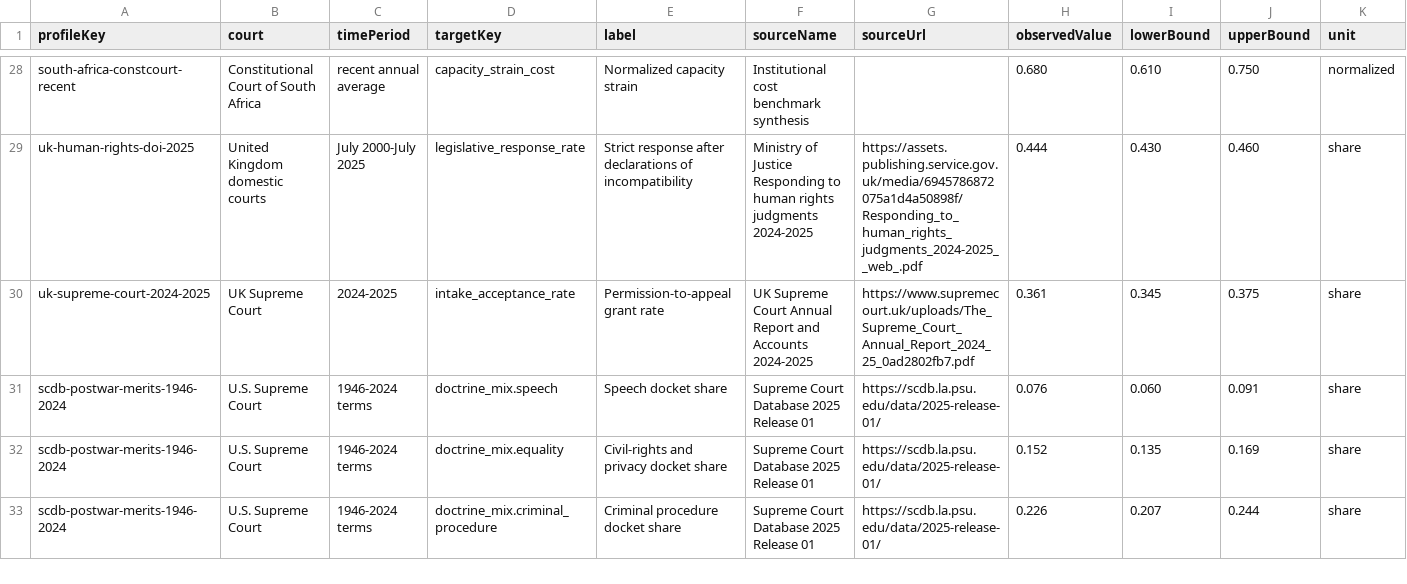
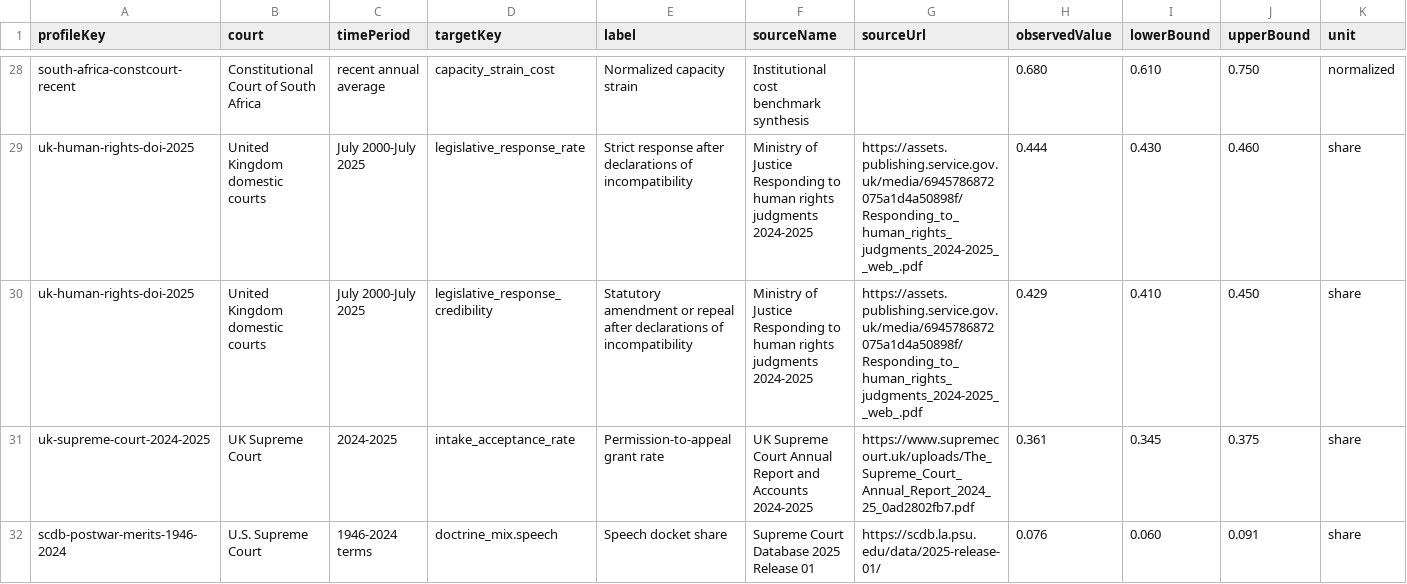
Before and after one commit to Jacoba1100254352/constitutional-review-simulator, a CSV file: reports/constitutional-review-campaign-v0-calibration.csv, drawn as a sheet; only a part is shown, gaps mark what is left out; the shorter side is filled out with more unchanged rows; rows hold the shown columns only; the diff names each change by its address in the sheet, - before the commit and + after, or states it on an @@ line.

```diff
--- a/reports/constitutional-review-campaign-v0-calibration.csv
+++ b/reports/constitutional-review-campaign-v0-calibration.csv
+row 30: uk-human-rights-doi-2025 | United Kingdom domestic courts | July 2000-July 2025 | legislative_response_credibility | Statutory amendment or repeal after declarations of incompatibility | Ministry of Justice Responding to human rights judgments 2024-2025 | https://assets.publishing.service.gov.uk/media/6945786872075a1d4a50898f/Responding_to_human_rights_judgments_2024-2025__web_.pdf | 0.429 | 0.410 | 0.450 | share
```
Also changed, not shown: config/calibration-source-observations.csv, config/calibration/uk-human-rights-doi-2025.csv, 37 other files.
